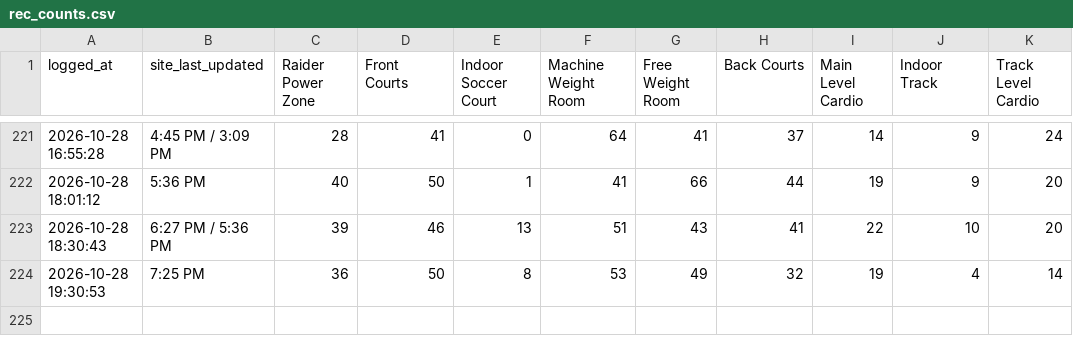
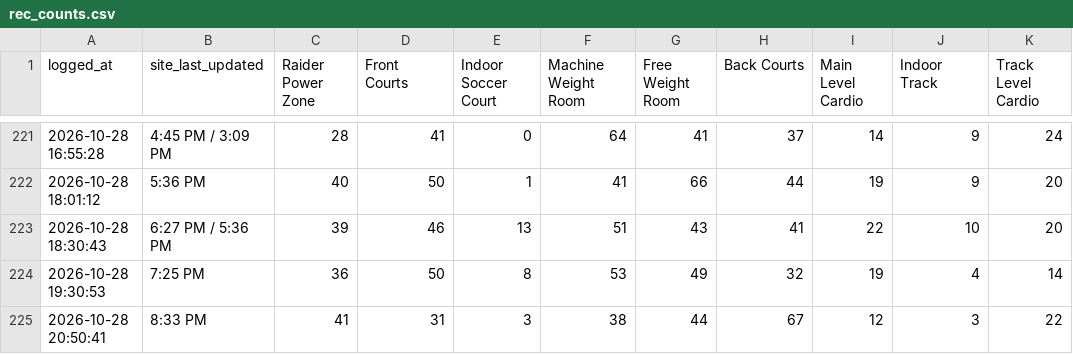
Before and after one commit to KyleM8/RecCountsScraper, a CSV file: rec_counts.csv, drawn as a sheet; only a part is shown, gaps mark what is left out.

Commit message:
Update rec counts

```diff
--- a/rec_counts.csv
+++ b/rec_counts.csv
@@ -224 +224,2 @@ logged_at,site_last_updated,Raider Power Zone,Front Courts,Indoor Soccer Court,M
 2026-10-28 19:30:53,7:25 PM,36,50,8,53,49,32,19,4,14
+2026-10-28 20:50:41,8:33 PM,41,31,3,38,44,67,12,3,22
```
Also changed, not shown: 1 other file.
